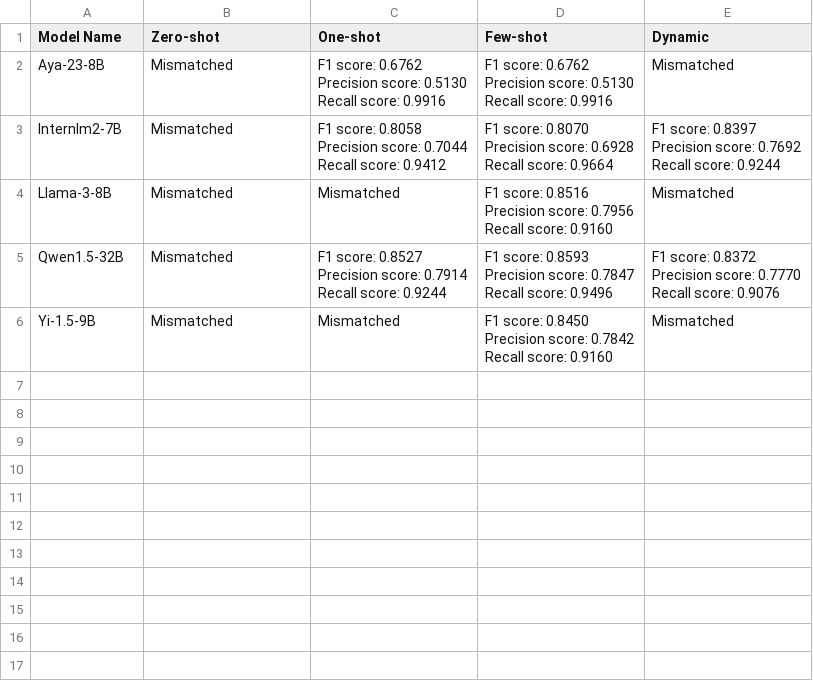
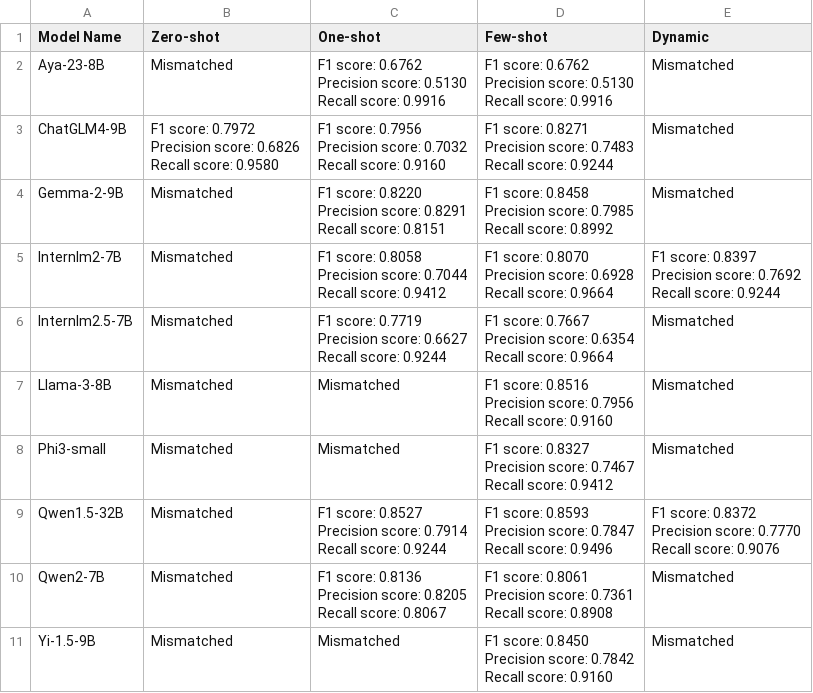
Before and after one commit to 2024-Surf-LLMarking/LLMarking, a CSV file: results/v3/short/FIN/FIN.csv, drawn as a sheet; ↵ is a line break in a cell; the diff names each change by its address in the sheet, - before the commit and + after, or states it on an @@ line.

```diff
--- a/results/v3/short/FIN/FIN.csv
+++ b/results/v3/short/FIN/FIN.csv
+row 3: ChatGLM4-9B | F1 score: 0.7972 ↵ Precision score: 0.6826 ↵ Recall score: 0.9580 | F1 score: 0.7956 ↵ Precision score: 0.7032 ↵ Recall score: 0.9160 | F1 score: 0.8271 ↵ Precision score: 0.7483 ↵ Recall score: 0.9244 | Mismatched
+row 4: Gemma-2-9B | Mismatched | F1 score: 0.8220 ↵ Precision score: 0.8291 ↵ Recall score: 0.8151 | F1 score: 0.8458 ↵ Precision score: 0.7985 ↵ Recall score: 0.8992 | Mismatched
+row 6: Internlm2.5-7B | Mismatched | F1 score: 0.7719 ↵ Precision score: 0.6627 ↵ Recall score: 0.9244 | F1 score: 0.7667 ↵ Precision score: 0.6354 ↵ Recall score: 0.9664 | Mismatched
+row 8: Phi3-small | Mismatched | Mismatched | F1 score: 0.8327 ↵ Precision score: 0.7467 ↵ Recall score: 0.9412 | Mismatched
+row 10: Qwen2-7B | Mismatched | F1 score: 0.8136 ↵ Precision score: 0.8205 ↵ Recall score: 0.8067 | F1 score: 0.8061 ↵ Precision score: 0.7361 ↵ Recall score: 0.8908 | Mismatched
```
Also changed, not shown: results/v3/short/CPT/CPT.csv, results/v3/short/CPT/CPT_mismatched.csv, 6 other files.
